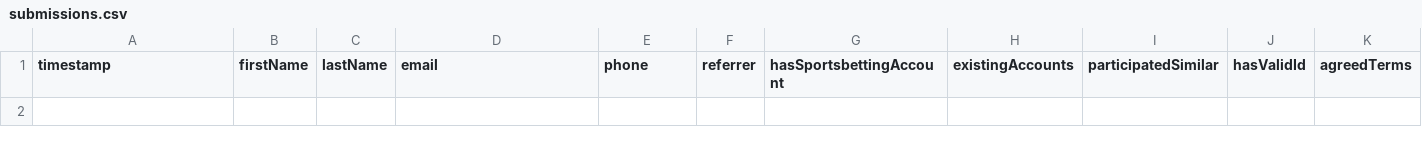
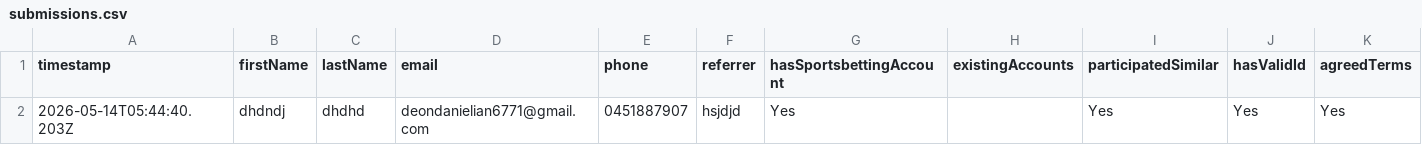
Before and after one commit to ddeonmadeit/noblebet, a CSV file: submissions.csv, drawn as a sheet; only a part is shown; rows hold the shown columns only; the diff names each change by its address in the sheet, - before the commit and + after, or states it on an @@ line.

Commit message:
submission: dhdndj dhdhd (deondanielian6771@gmail.com)

```diff
--- a/submissions.csv
+++ b/submissions.csv
+row 2: 2026-05-14T05:44:40.203Z | dhdndj | dhdhd | deondanielian6771@gmail.com | 0451887907 | hsjdjd | Yes |  | Yes | Yes | Yes
```
